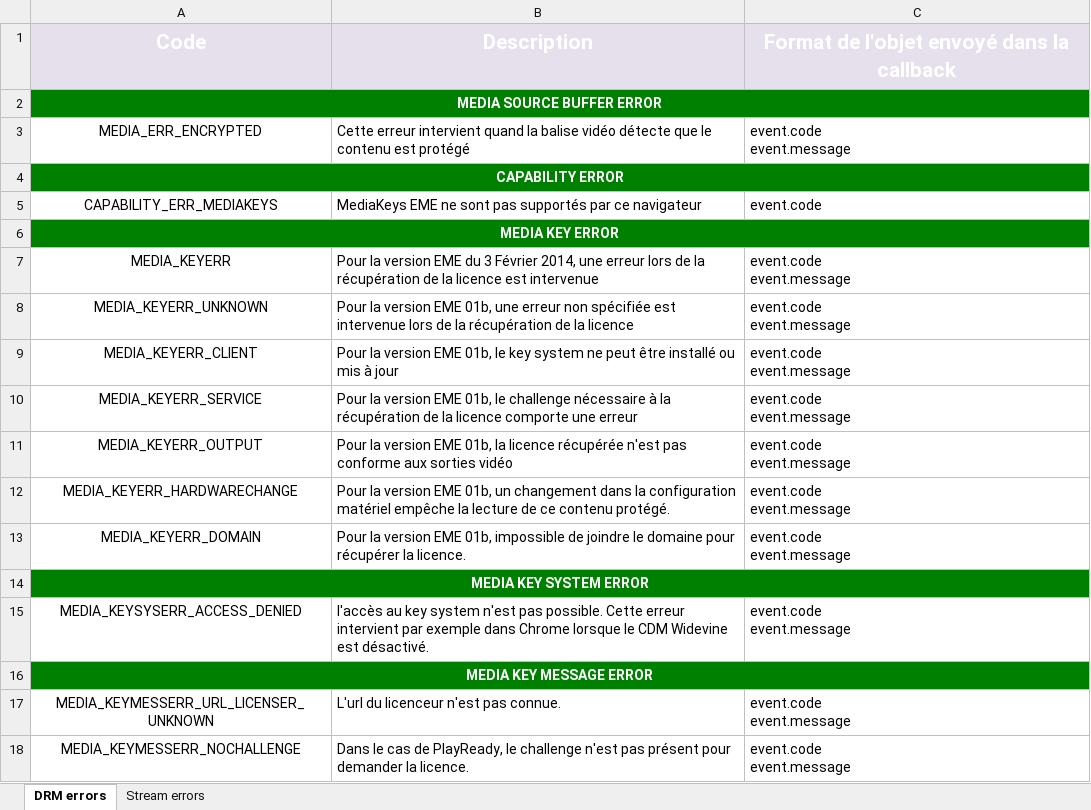
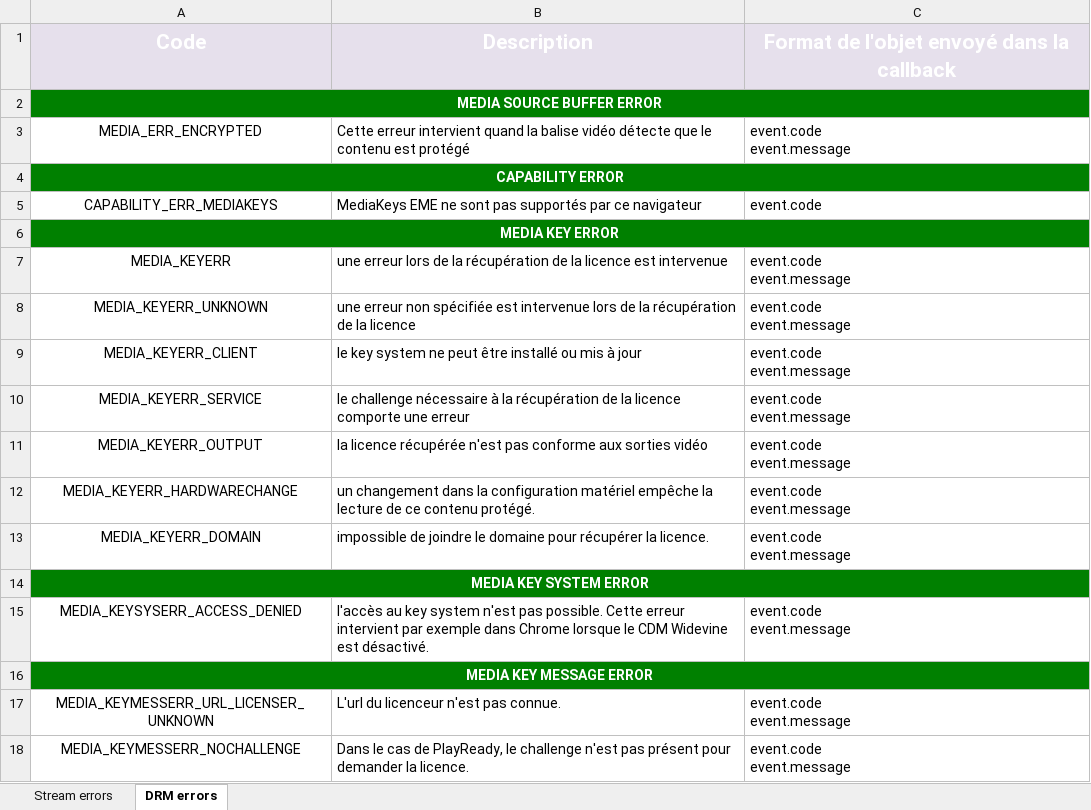
Before and after one commit to stepashka69/hasplayer.js, an Excel workbook: doc/HasPlayerErrors.xlsx, sheet DRM errors, drawn as a sheet; only a part is shown; values as stored, in another font and other column widths than the file's, no borders; the diff names each change by its address in the sheet, - before the commit and + after, or states it on an @@ line.

Commit message:
update HasPlayerErrors doc

```diff
--- a/doc/HasPlayerErrors.xlsx (sheet DRM errors)
+++ b/doc/HasPlayerErrors.xlsx (sheet DRM errors)
@@ sheet tab order changed: Stream errors | DRM errors @@
-B7: Pour la version EME du 3 Février 2014, une erreur…
+B7: une erreur…
-B8: Pour la version EME 01b, une erreur…
+B8: une erreur…
-B9: Pour la version EME 01b, le key…
+B9: le key…
-B10: Pour la version EME 01b, le challenge…
+B10: le challenge…
-B11: Pour la version EME 01b, la licence…
+B11: la licence…
-B12: Pour la version EME 01b, un changement…
+B12: un changement…
-B13: Pour la version EME 01b, impossible de…
+B13: impossible de…
```
Also changed, not shown: sheet Stream errors.
